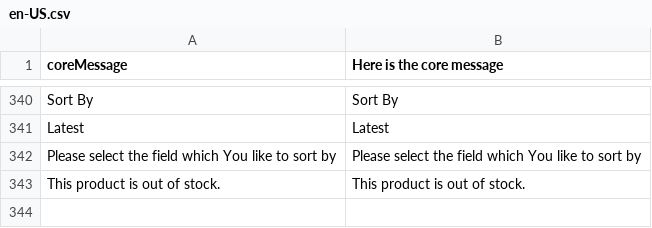
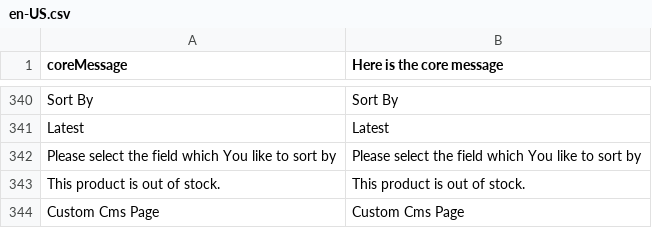
Before and after one commit to nicholidev/vue-store, a CSV file: core/resource/i18n/en-US.csv, drawn as a sheet; only a part is shown, gaps mark what is left out.

Commit message:
Missed i18n

```diff
--- a/core/resource/i18n/en-US.csv
+++ b/core/resource/i18n/en-US.csv
@@ -343 +343,2 @@
 "This product is out of stock.","This product is out of stock."
+"Custom Cms Page","Custom Cms Page"
```
